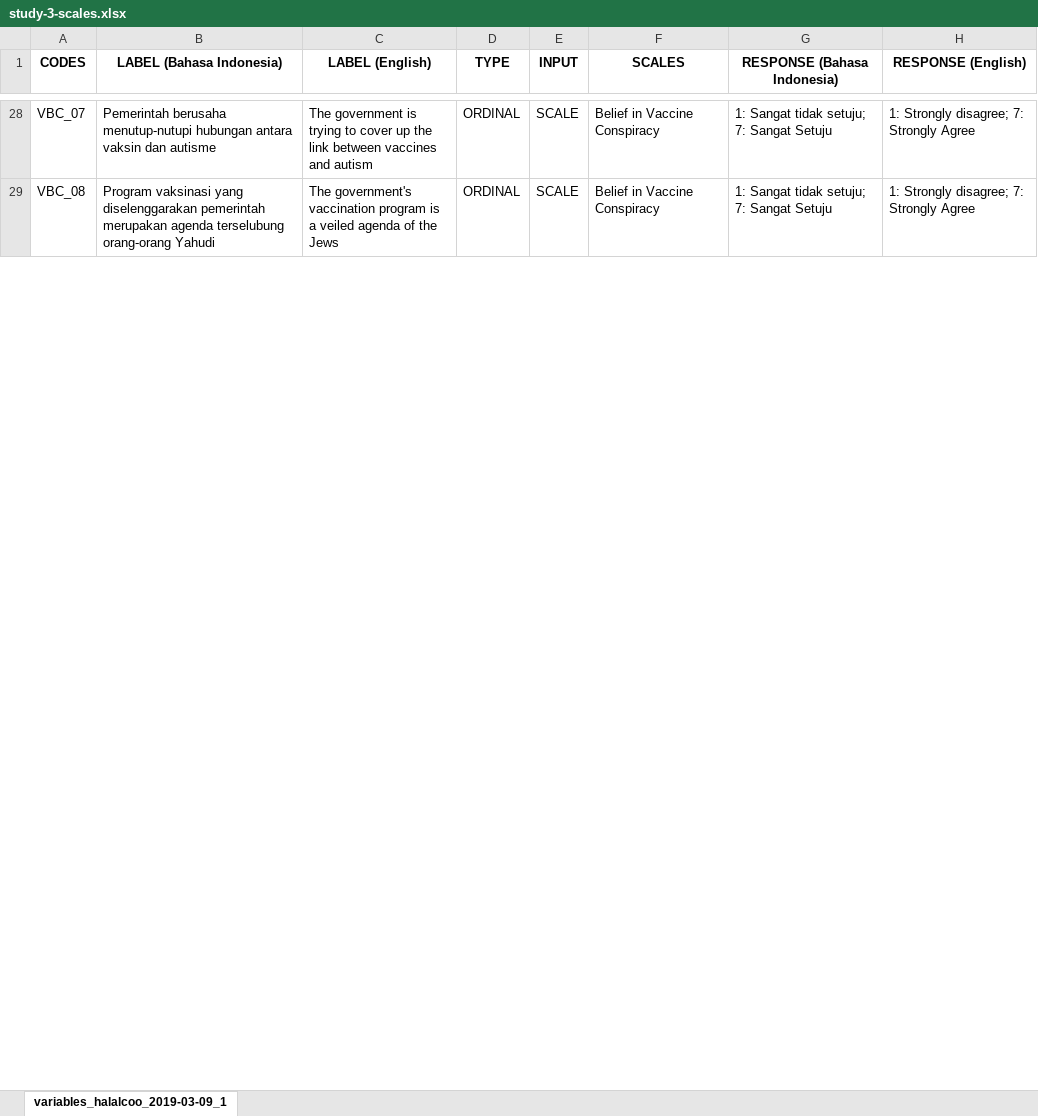
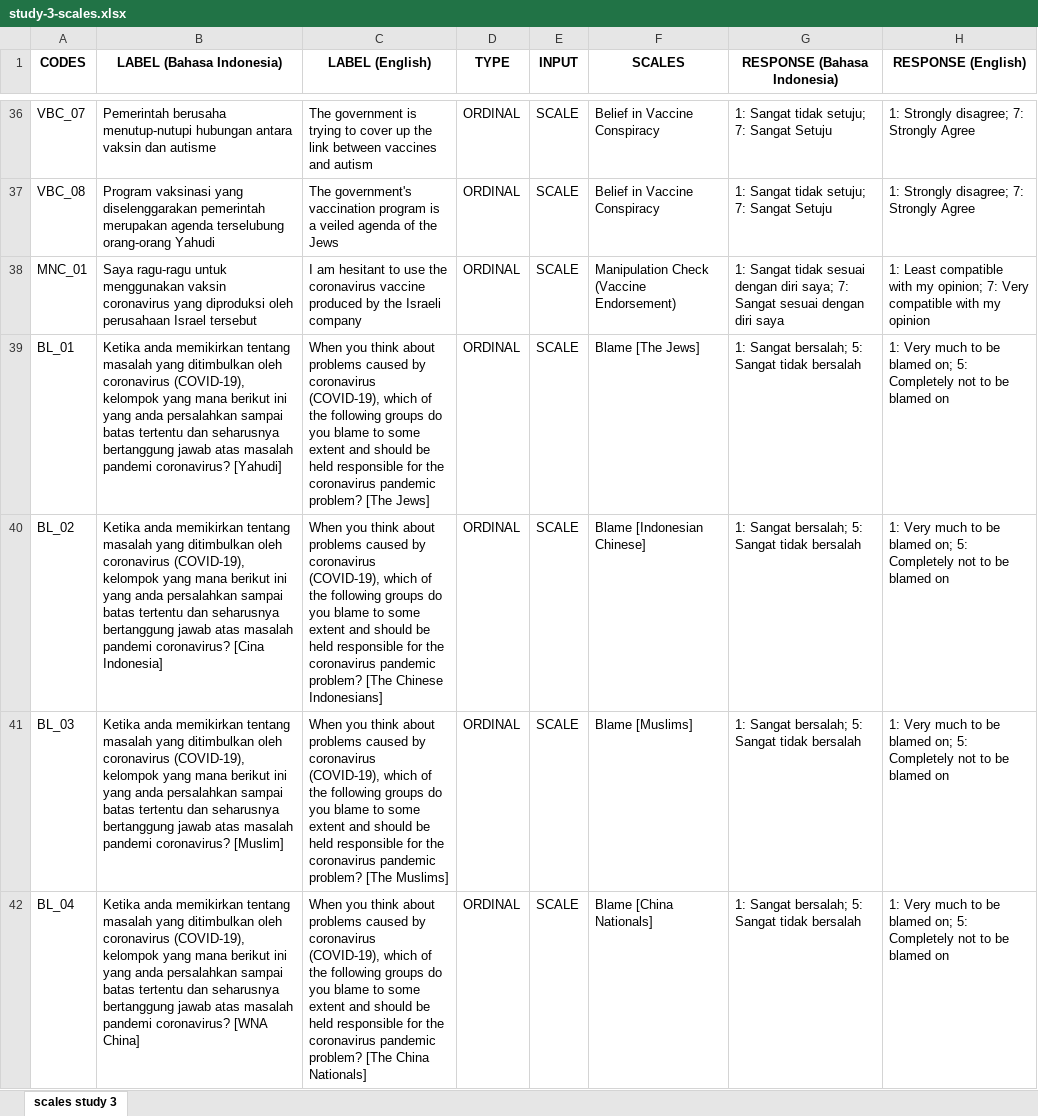
Before and after one commit to rameliaz/conspiracy-belief-special-issue, an Excel workbook: Study 3 Materials/study-3-scales.xlsx, sheet scales study 3, drawn as a sheet; only a part is shown, gaps mark what is left out; values as stored, in another font and other column widths than the file's, no borders; the diff covers the shown part only; the diff names each change by its address in the sheet, - before the commit and + after, or states it on an @@ line.

Commit message:
data analysis pt 1

```diff
--- a/Study 3 Materials/study-3-scales.xlsx (sheet scales study 3)
+++ b/Study 3 Materials/study-3-scales.xlsx (sheet scales study 3)
-sheet tab: variables_halalcoo_2019-03-09_1
+sheet tab: scales study 3
+row 38: MNC_01 | Saya ragu-ragu untuk menggunakan vaksin coronavirus yang diproduksi oleh perusahaan Israel tersebut | I am hesitant to use the coronavirus vaccine produced by the Israeli company | ORDINAL | SCALE | Manipulation Check (Vaccine Endorsement) | 1: Sangat tidak sesuai dengan diri saya; 7: Sangat sesuai dengan diri saya | 1: Least compatible with my opinion; 7: Very compatible with my opinion
+row 39: BL_01 | Ketika anda memikirkan tentang masalah yang ditimbulkan oleh coronavirus (COVID-19), kelompok yang mana berikut ini yang anda persalahkan sampai batas tertentu dan seharusnya bertanggung jawab atas masalah pandemi coronavirus? [Yahudi] | When you think about problems caused by coronavirus (COVID-19), which of the following groups do you blame to some extent and should be held responsible for the coronavirus pandemic problem? [The Jews] | ORDINAL | SCALE | Blame [The Jews] | 1: Sangat bersalah; 5: Sangat tidak bersalah | 1: Very much to be blamed on; 5: Completely not to be blamed on
+row 40: BL_02 | Ketika anda memikirkan tentang masalah yang ditimbulkan oleh coronavirus (COVID-19), kelompok yang mana berikut ini yang anda persalahkan sampai batas tertentu dan seharusnya bertanggung jawab atas masalah pandemi coronavirus? [Cina Indonesia] | When you think about problems caused by coronavirus (COVID-19), which of the following groups do you blame to some extent and should be held responsible for the coronavirus pandemic problem? [The Chinese Indonesians] | ORDINAL | SCALE | Blame [Indonesian Chinese] | 1: Sangat bersalah; 5: Sangat tidak bersalah | 1: Very much to be blamed on; 5: Completely not to be blamed on
+row 41: BL_03 | Ketika anda memikirkan tentang masalah yang ditimbulkan oleh coronavirus (COVID-19), kelompok yang mana berikut ini yang anda persalahkan sampai batas tertentu dan seharusnya bertanggung jawab atas masalah pandemi coronavirus? [Muslim] | When you think about problems caused by coronavirus (COVID-19), which of the following groups do you blame to some extent and should be held responsible for the coronavirus pandemic problem? [The Muslims] | ORDINAL | SCALE | Blame [Muslims] | 1: Sangat bersalah; 5: Sangat tidak bersalah | 1: Very much to be blamed on; 5: Completely not to be blamed on
+row 42: BL_04 | Ketika anda memikirkan tentang masalah yang ditimbulkan oleh coronavirus (COVID-19), kelompok yang mana berikut ini yang anda persalahkan sampai batas tertentu dan seharusnya bertanggung jawab atas masalah pandemi coronavirus? [WNA China] | When you think about problems caused by coronavirus (COVID-19), which of the following groups do you blame to some extent and should be held responsible for the coronavirus pandemic problem? [The China Nationals] | ORDINAL | SCALE | Blame [China Nationals] | 1: Sangat bersalah; 5: Sangat tidak bersalah | 1: Very much to be blamed on; 5: Completely not to be blamed on
```
Also changed, not shown: 41 added rows and 32 edited cells elsewhere in this sheet, 36 other files.
